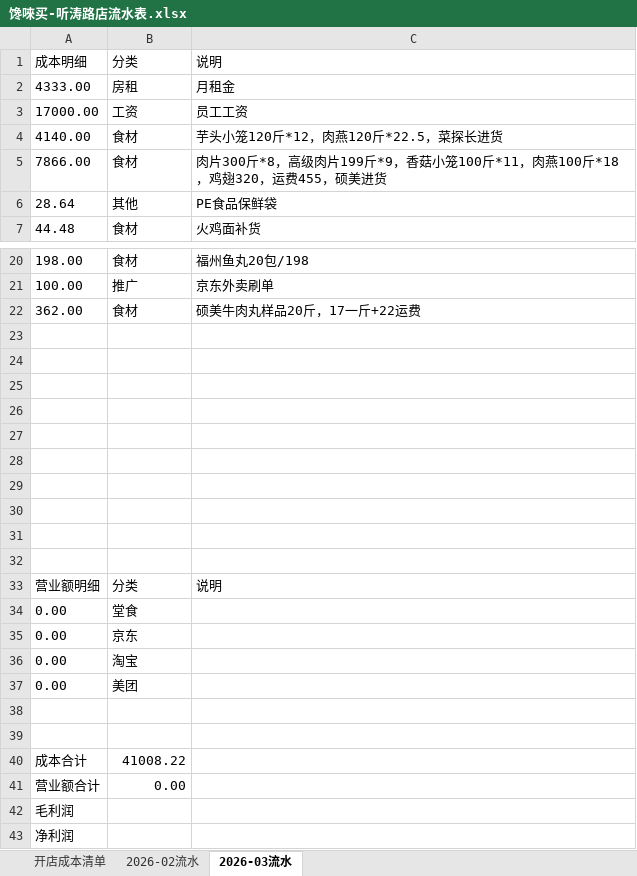
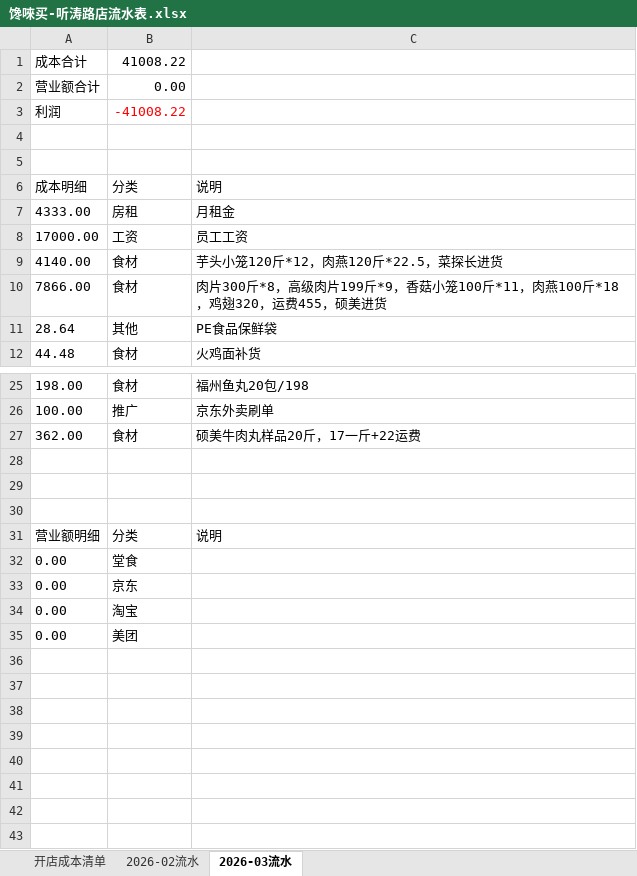
Before and after one commit to OldChicken/ChanWeiMai, an Excel workbook: 财务与流水/馋唻买-听涛路店流水表.xlsx, sheet 2026-03流水, drawn as a sheet; only a part is shown, gaps mark what is left out; values as stored, in another font and other column widths than the file's, no borders; charts and pictures and table styles not drawn; removed rows and columns are numbered as before the commit, all else as after; the diff names each change by its address in the sheet, - before the commit and + after, or states it on an @@ line.

Commit message:
fix：更新

```diff
--- a/财务与流水/馋唻买-听涛路店流水表.xlsx (sheet 2026-03流水)
+++ b/财务与流水/馋唻买-听涛路店流水表.xlsx (sheet 2026-03流水)
@@ row 40 moved to row 1: 成本合计 @@
@@ row 41 moved to row 2: 营业额合计 @@
+row 3: 利润 | -41008.22
+row 4: (empty)
+row 5: (empty)
-row 26: (empty)
-row 27: (empty)
-row 28: (empty)
-row 29: (empty)
-row 30: (empty)
-row 31: (empty)
-row 32: (empty)
-row 38: (empty)
-row 39: (empty)
-row 42: 毛利润
-row 43: 净利润
```
Also changed, not shown: sheet 2026-02流水, charts or pictures.
